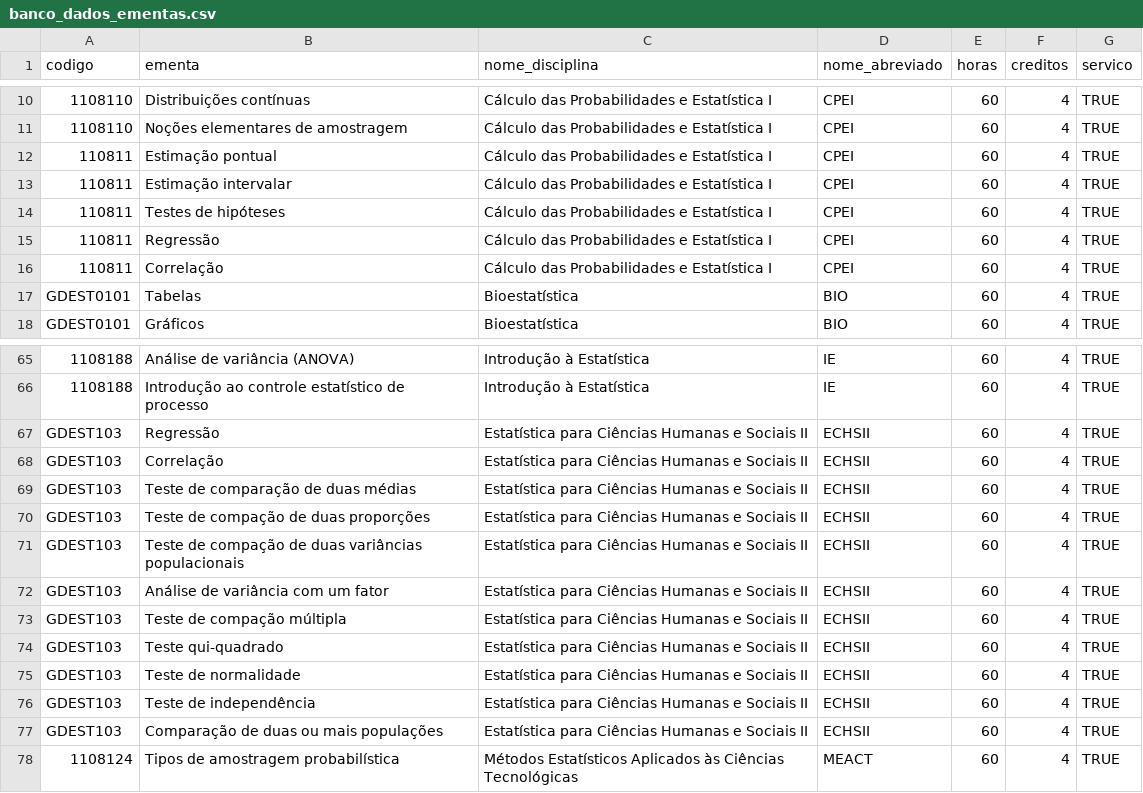
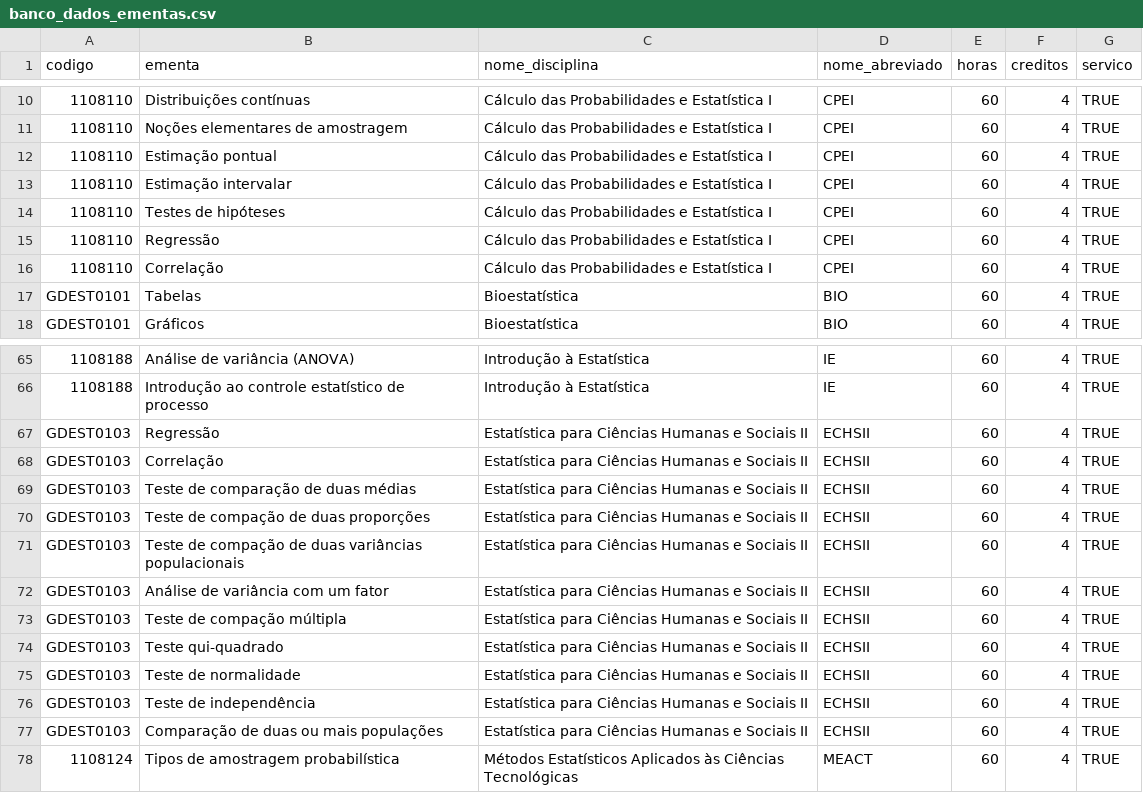
Before and after one commit to prdm0/ementas_de, a CSV file: data/banco_dados_ementas.csv, drawn as a sheet; only a part is shown, gaps mark what is left out; the diff names each change by its address in the sheet, - before the commit and + after, or states it on an @@ line.

Commit message:
Add Menu (Códigos x Disciplinas). Acrescentado tabela resumida de códigos e disciplinas.

```diff
--- a/data/banco_dados_ementas.csv
+++ b/data/banco_dados_ementas.csv
-A12:A16 (codigo): 110811
+A12:A16 (codigo): 1108110
-A67:A77 (codigo): GDEST103
+A67:A77 (codigo): GDEST0103
```
Also changed, not shown: 3 other files.
